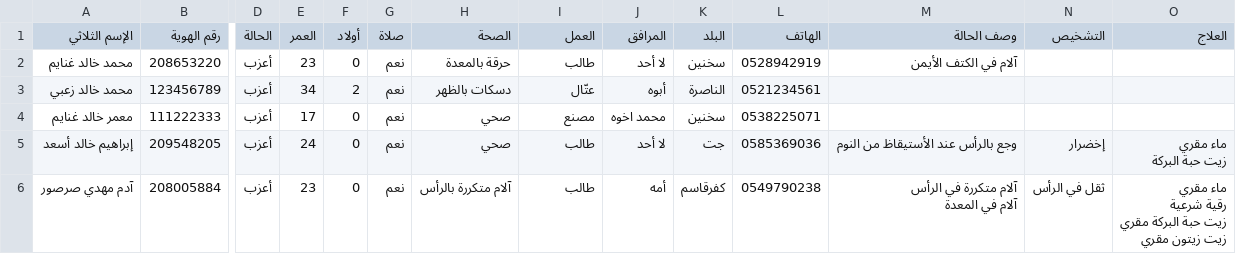
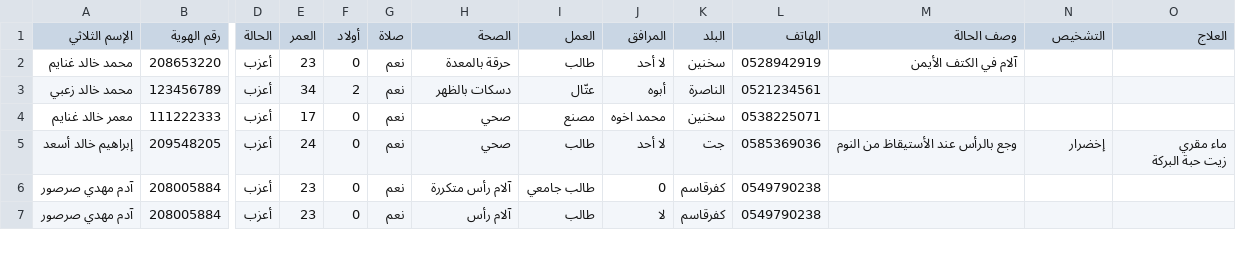
Before and after one commit to MohammadKhGh99/PatientsData-PythonVersion, a CSV file: therapy/patients.csv, drawn as a sheet; only a part is shown, gaps mark what is left out; addresses are those after the commit; rows hold the shown columns only; ↵ is a line break in a cell; the diff names each change by its address in the sheet, - before the commit and + after, or states it on an @@ line.

```diff
--- a/therapy/patients.csv
+++ b/therapy/patients.csv
+row 6: آدم مهدي صرصور | 208005884 | أعزب | 23 | 0 | نعم | آلام رأس متكررة | طالب جامعي | 0 | كفرقاسم | 0549790238
-H7 (الصحة): آلام متكررة بالرأس
+H7 (الصحة): آلام رأس
-J7 (المرافق): أمه
+J7 (المرافق): لا
-M7 (وصف الحالة): آلام متكررة في الرأس ↵ آلام في المعدة
+M7 (وصف الحالة): (empty)
-N7 (التشخيص): ثقل في الرأس
+N7 (التشخيص): (empty)
-O7 (العلاج): ماء مقري ↵ رقية شرعية ↵ زيت حبة البركة مقري ↵ زيت زيتون مقري
+O7 (العلاج): (empty)
```
Also changed, not shown: dist/therapy/patients.csv, 5 other files.
